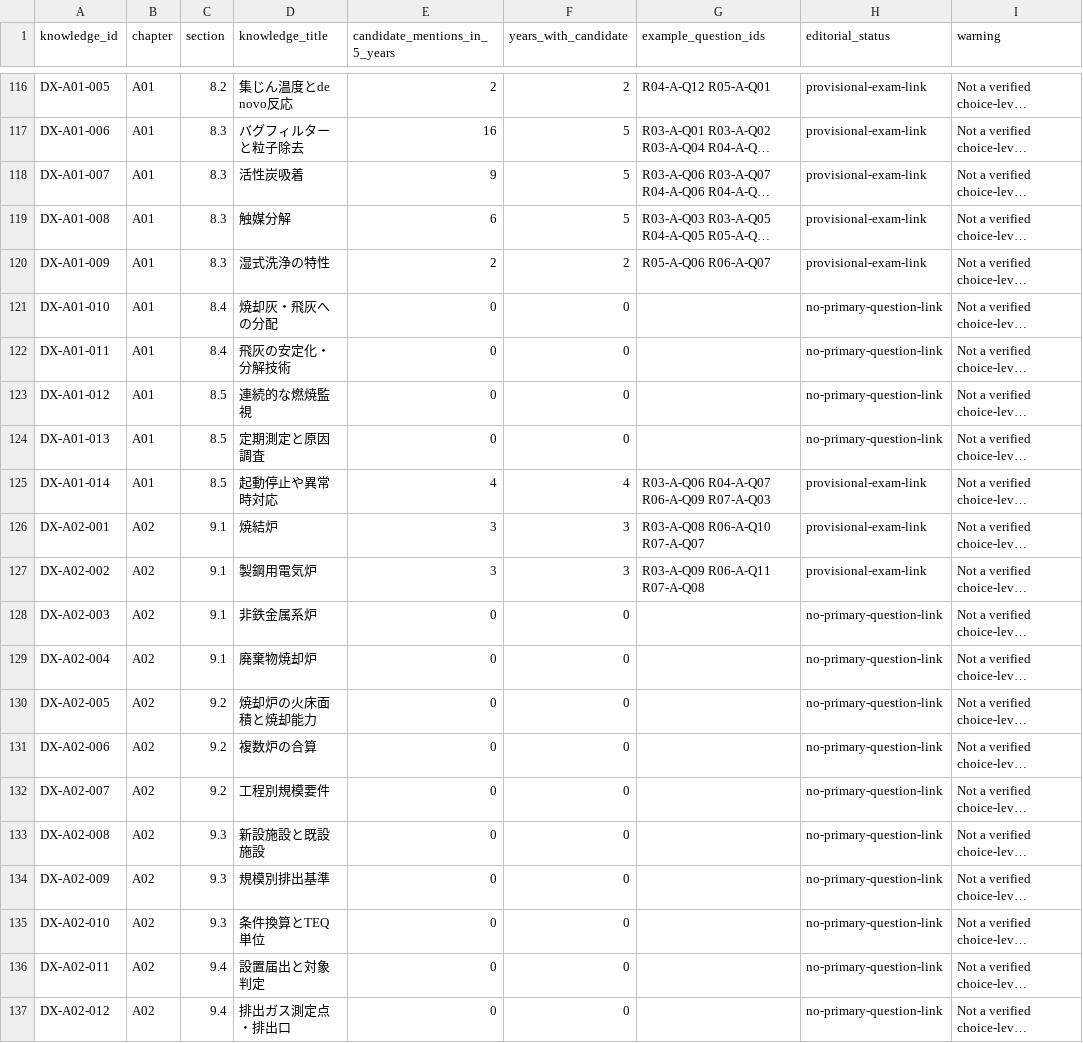
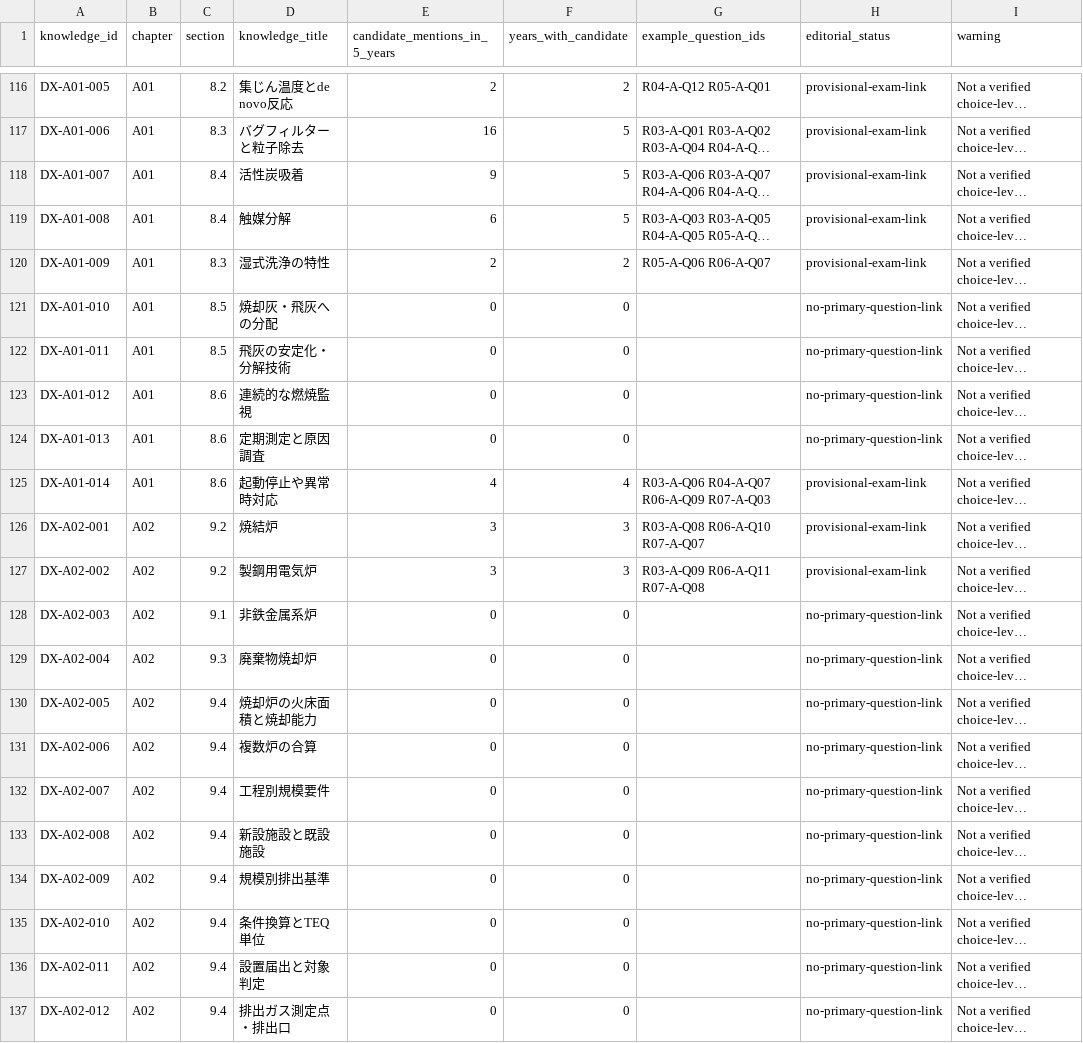
Before and after one commit to rhodanus2179/dioxin-studyware, a CSV file: docs/research/knowledge-map-coverage-audit.csv, drawn as a sheet; only a part is shown, gaps mark what is left out; long unchanged cells end in …; the diff covers the shown part only; the diff names each change by its address in the sheet, - before the commit and + after, or states it on an @@ line.

```diff
--- a/docs/research/knowledge-map-coverage-audit.csv
+++ b/docs/research/knowledge-map-coverage-audit.csv
-C118:C119 (section): 8.3
+C118:C119 (section): 8.4
-C121:C122 (section): 8.4
+C121:C122 (section): 8.5
-C123:C125 (section): 8.5
+C123:C125 (section): 8.6
-C126:C127 (section): 9.1
+C126:C127 (section): 9.2
-C129 (section): 9.1
+C129 (section): 9.3
-C130:C132 (section): 9.2
+C130:C132 (section): 9.4
-C133:C135 (section): 9.3
+C133:C135 (section): 9.4
```
Also changed, not shown: 31 edited cells elsewhere in this file, docs/research/knowledge-map.csv, docs/research/past-exam-choice-index.csv, 6 other files.
